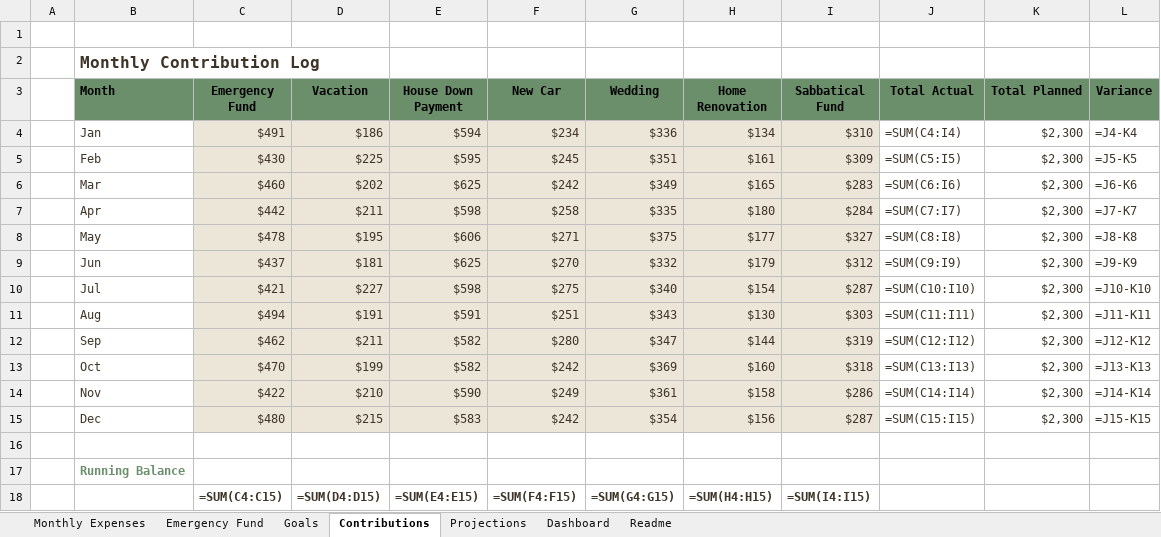
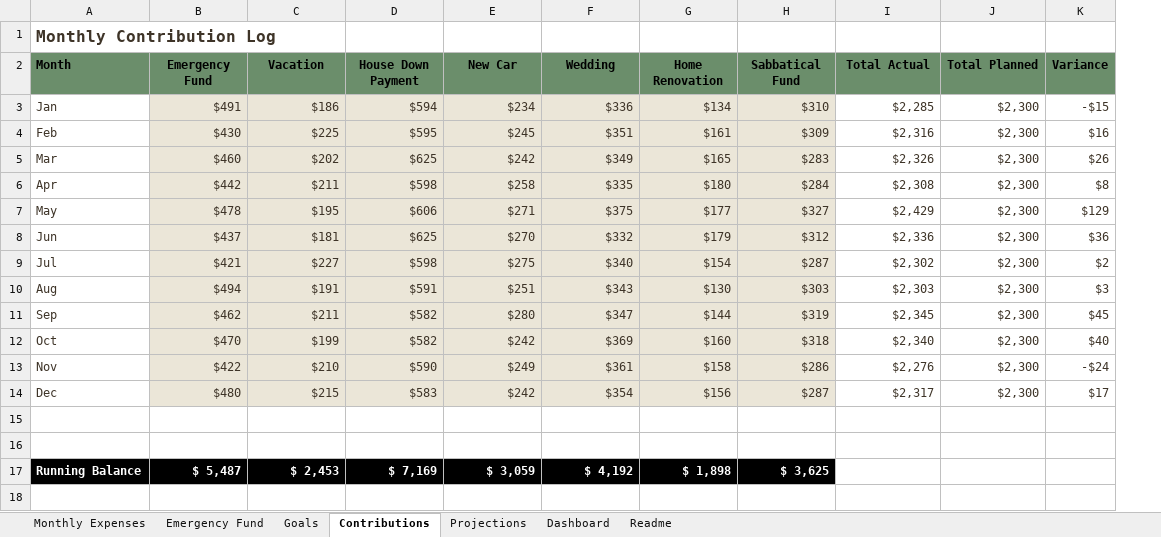
Before and after one commit to TimFrenzel/modelstack, an Excel workbook: sheets/personal-finance/savings-goal-planner/savings-goal-planner.xlsx, sheet Contributions, drawn as a sheet; values as stored, in another font and other column widths than the file's, no borders; formulas without a stored value are shown as written; removed rows and columns are numbered as before the commit, all else as after; the diff names each change by its address in the sheet, - before the commit and + after, or states it on an @@ line.

```diff
--- a/sheets/personal-finance/savings-goal-planner/savings-goal-planner.xlsx (sheet Contributions)
+++ b/sheets/personal-finance/savings-goal-planner/savings-goal-planner.xlsx (sheet Contributions)
-column A, empty
-row 1: (empty)
-I3 (Total Actual): =SUM(C4:I4)
+I3 (Total Actual): $2,285
-K3 (Variance): =J4-K4
+K3 (Variance): -$15
-I4 (Total Actual): =SUM(C5:I5)
+I4 (Total Actual): $2,316
-K4 (Variance): =J5-K5
+K4 (Variance): $16
-I5 (Total Actual): =SUM(C6:I6)
+I5 (Total Actual): $2,326
-K5 (Variance): =J6-K6
+K5 (Variance): $26
-I6 (Total Actual): =SUM(C7:I7)
+I6 (Total Actual): $2,308
-K6 (Variance): =J7-K7
+K6 (Variance): $8
-I7 (Total Actual): =SUM(C8:I8)
+I7 (Total Actual): $2,429
-K7 (Variance): =J8-K8
+K7 (Variance): $129
-I8 (Total Actual): =SUM(C9:I9)
+I8 (Total Actual): $2,336
-K8 (Variance): =J9-K9
+K8 (Variance): $36
-I9 (Total Actual): =SUM(C10:I10)
+I9 (Total Actual): $2,302
-K9 (Variance): =J10-K10
+K9 (Variance): $2
-I10 (Total Actual): =SUM(C11:I11)
+I10 (Total Actual): $2,303
-K10 (Variance): =J11-K11
+K10 (Variance): $3
-I11 (Total Actual): =SUM(C12:I12)
+I11 (Total Actual): $2,345
-K11 (Variance): =J12-K12
+K11 (Variance): $45
-I12 (Total Actual): =SUM(C13:I13)
+I12 (Total Actual): $2,340
-K12 (Variance): =J13-K13
+K12 (Variance): $40
-I13 (Total Actual): =SUM(C14:I14)
+I13 (Total Actual): $2,276
-K13 (Variance): =J14-K14
+K13 (Variance): -$24
-I14 (Total Actual): =SUM(C15:I15)
+I14 (Total Actual): $2,317
-K14 (Variance): =J15-K15
+K14 (Variance): $17
+row 16: (empty)
-A17:H17 fill: none
+A17:H17 fill: #000000
-A17 text colour: #6B8E6B
+A17 text colour: #FFFFFF
-B17 (Emergency Fund): (empty)
+B17 (Emergency Fund): $ 5,487
-C17 (Vacation): (empty)
+C17 (Vacation): $ 2,453
-D17 (House Down Payment): (empty)
+D17 (House Down Payment): $ 7,169
-E17 (New Car): (empty)
+E17 (New Car): $ 3,059
-F17 (Wedding): (empty)
+F17 (Wedding): $ 4,192
-G17 (Home Renovation): (empty)
+G17 (Home Renovation): $ 1,898
-H17 (Sabbatical Fund): (empty)
+H17 (Sabbatical Fund): $ 3,625
-row 18:  |  | =SUM(C4:C15) | =SUM(D4:D15) | =SUM(E4:E15) | =SUM(F4:F15) | =SUM(G4:G15) | =SUM(H4:H15) | =SUM(I4:I15)
```
Also changed, not shown: sheet Projections, sheet Goals, sheet Monthly Expenses, sheet Dashboard, sheet Emergency Fund, sheet Readme, charts or pictures.
